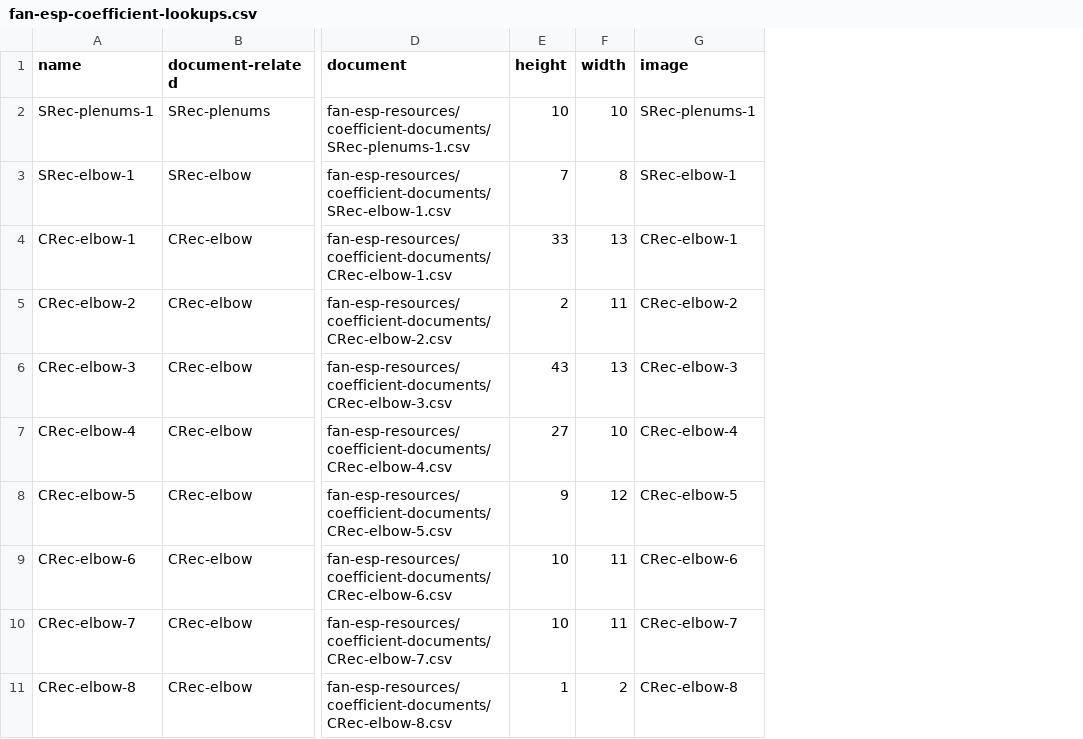
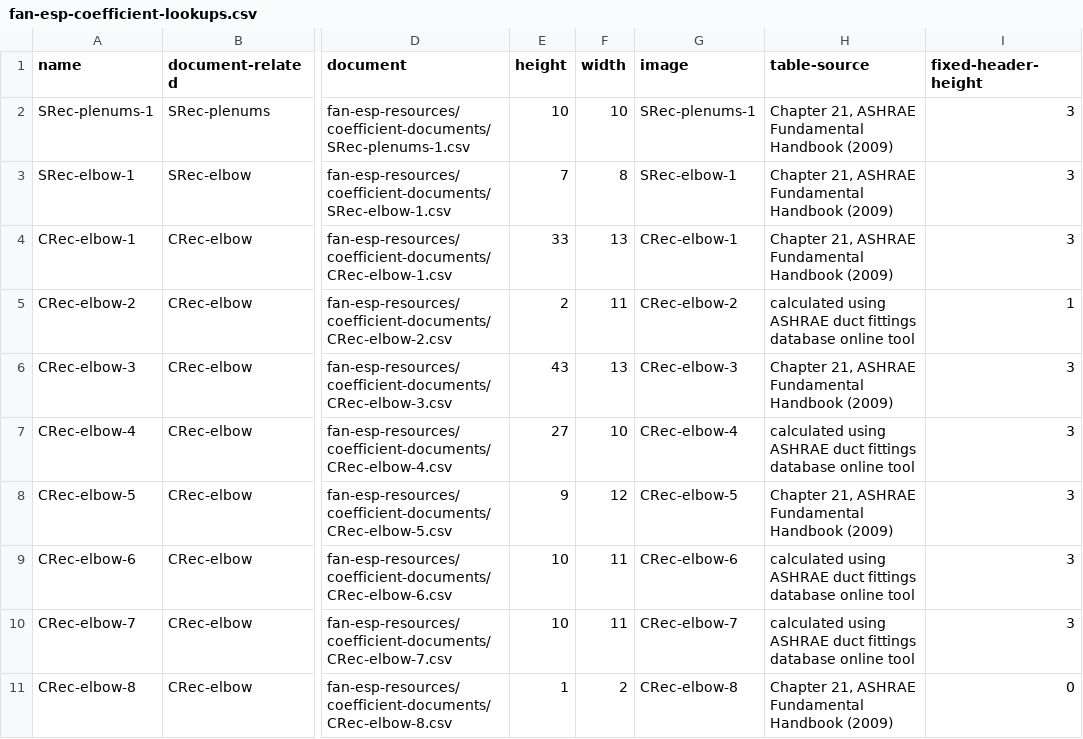
Before and after one commit to ahmadabulaban/modcalc, a CSV file: fan-esp/src/main/resources/fan-esp-resources/fan-esp-coefficient-lookups.csv, drawn as a sheet; only a part is shown, gaps mark what is left out; the diff names each change by its address in the sheet, - before the commit and + after, or states it on an @@ line.

```diff
--- a/fan-esp/src/main/resources/fan-esp-resources/fan-esp-coefficient-lookups.csv
+++ b/fan-esp/src/main/resources/fan-esp-resources/fan-esp-coefficient-lookups.csv
+column H (table-source), rows 2-11: Chapter 21, ASHRAE Fundamental Handbook (2009) | Chapter 21, ASHRAE Fundamental Handbook (2009) | Chapter 21, ASHRAE Fundamental Handbook (2009) | calculated using ASHRAE duct fittings database online tool | Chapter 21, ASHRAE Fundamental Handbook (2009) | calculated using ASHRAE duct fittings database online tool | Chapter 21, ASHRAE Fundamental Handbook (2009) | calculated using ASHRAE duct fittings database online tool | calculated using ASHRAE duct fittings database online tool | Chapter 21, ASHRAE Fundamental Handbook (2009)
+column I (fixed-header-height), rows 2-11: 3 | 3 | 3 | 1 | 3 | 3 | 3 | 3 | 3 | 0
```
Also changed, not shown: fan-esp/src/main/resources/fan-esp-resources/coefficient-documents/CRec-elbow-1.csv, modcalc-controller/src/main/resources/fan-esp-resources/coefficient-documents/CRec-elbow-1.csv, 8 other files.
